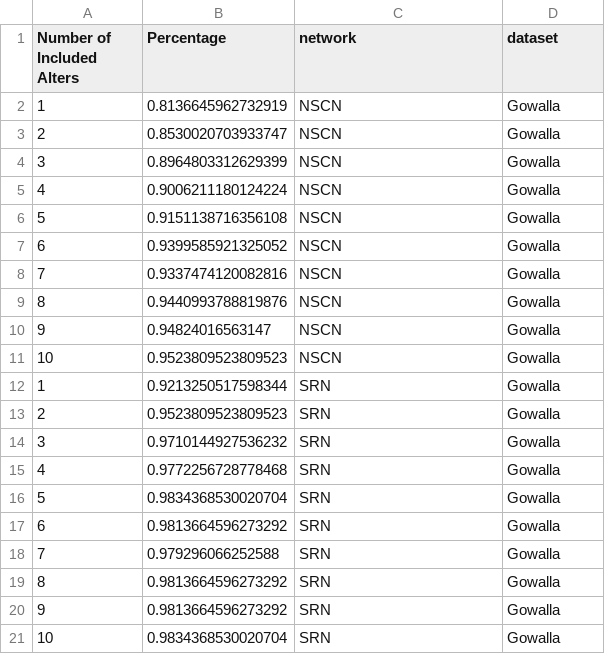
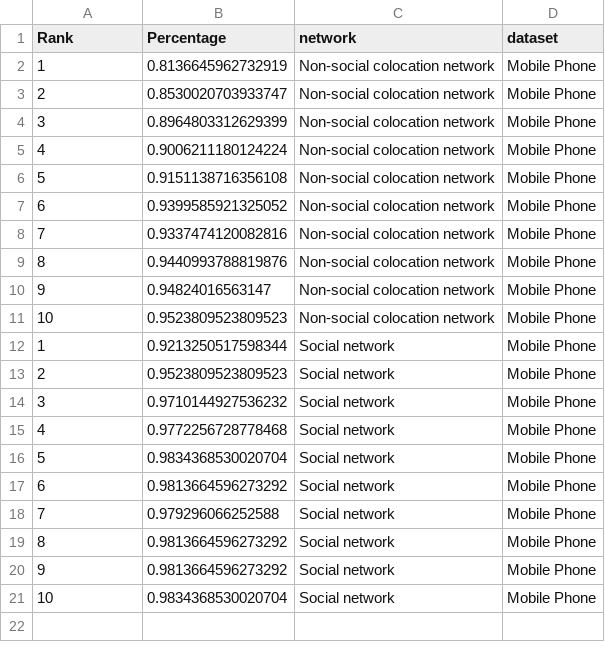
Before and after one commit to Magica-Chen/social-predictability, a CSV file: final/extra/BZR_less_test.csv, drawn as a sheet.

```diff
--- a/final/extra/BZR_less_test.csv
+++ b/final/extra/BZR_less_test.csv
@@ -1,21 +1,21 @@
-Number of Included Alters,Percentage,network,dataset
-1,0.8136645962732919,NSCN,Gowalla
-2,0.8530020703933747,NSCN,Gowalla
-3,0.8964803312629399,NSCN,Gowalla
-4,0.9006211180124224,NSCN,Gowalla
-5,0.9151138716356108,NSCN,Gowalla
-6,0.9399585921325052,NSCN,Gowalla
-7,0.9337474120082816,NSCN,Gowalla
-8,0.9440993788819876,NSCN,Gowalla
-9,0.94824016563147,NSCN,Gowalla
-10,0.9523809523809523,NSCN,Gowalla
-1,0.9213250517598344,SRN,Gowalla
-2,0.9523809523809523,SRN,Gowalla
-3,0.9710144927536232,SRN,Gowalla
-4,0.9772256728778468,SRN,Gowalla
-5,0.9834368530020704,SRN,Gowalla
-6,0.9813664596273292,SRN,Gowalla
-7,0.979296066252588,SRN,Gowalla
-8,0.9813664596273292,SRN,Gowalla
-9,0.9813664596273292,SRN,Gowalla
-10,0.9834368530020704,SRN,Gowalla
+Rank,Percentage,network,dataset
+1,0.8136645962732919,Non-social colocation network,Mobile Phone
+2,0.8530020703933747,Non-social colocation network,Mobile Phone
+3,0.8964803312629399,Non-social colocation network,Mobile Phone
+4,0.9006211180124224,Non-social colocation network,Mobile Phone
+5,0.9151138716356108,Non-social colocation network,Mobile Phone
+6,0.9399585921325052,Non-social colocation network,Mobile Phone
+7,0.9337474120082816,Non-social colocation network,Mobile Phone
+8,0.9440993788819876,Non-social colocation network,Mobile Phone
+9,0.94824016563147,Non-social colocation network,Mobile Phone
+10,0.9523809523809523,Non-social colocation network,Mobile Phone
+1,0.9213250517598344,Social network,Mobile Phone
+2,0.9523809523809523,Social network,Mobile Phone
+3,0.9710144927536232,Social network,Mobile Phone
+4,0.9772256728778468,Social network,Mobile Phone
+5,0.9834368530020704,Social network,Mobile Phone
+6,0.9813664596273292,Social network,Mobile Phone
+7,0.979296066252588,Social network,Mobile Phone
+8,0.9813664596273292,Social network,Mobile Phone
+9,0.9813664596273292,Social network,Mobile Phone
+10,0.9834368530020704,Social network,Mobile Phone
```
Also changed, not shown: final/extra/bk_less_test.csv, final/extra/gw_less_test.csv, 1 other file.
